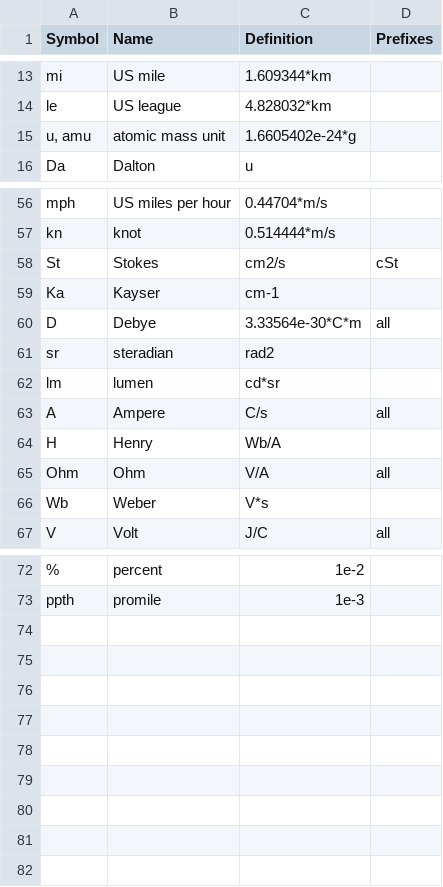
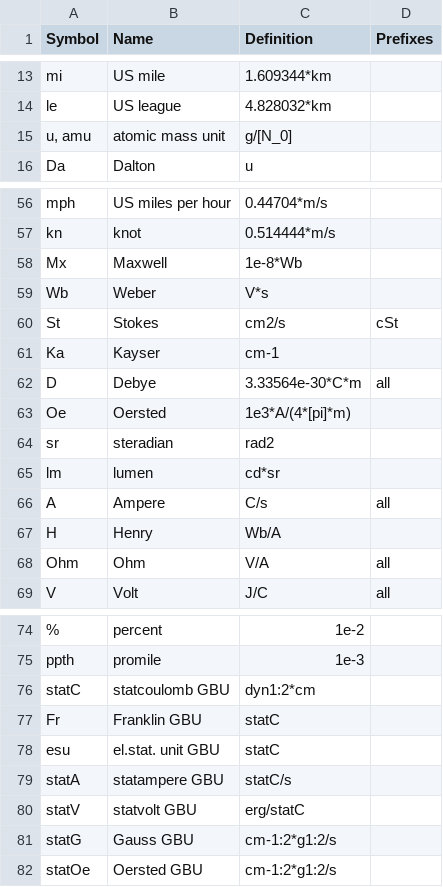
Before and after one commit to vrtulka23/scinumtools, a CSV file: docs/source/_static/tables/unit_standard.csv, drawn as a sheet; only a part is shown, gaps mark what is left out; the diff names each change by its address in the sheet, - before the commit and + after, or states it on an @@ line.

```diff
--- a/docs/source/_static/tables/unit_standard.csv
+++ b/docs/source/_static/tables/unit_standard.csv
-C15 (Definition): 1.6605402e-24*g
+C15 (Definition): g/[N_0]
+row 58: Mx | Maxwell | 1e-8*Wb
@@ row 66 moved to row 59: Wb @@
+row 63: Oe | Oersted | 1e3*A/(4*[pi]*m)
+row 76: statC | statcoulomb GBU | dyn1:2*cm
+row 77: Fr | Franklin GBU | statC
+row 78: esu | el.stat. unit GBU | statC
+row 79: statA | statampere GBU | statC/s
+row 80: statV | statvolt GBU | erg/statC
+row 81: statG | Gauss GBU | cm-1:2*g1:2/s
+row 82: statOe | Oersted GBU | cm-1:2*g1:2/s
```
Also changed, not shown: docs/source/_static/tables/constants.csv, docs/source/_static/tables/quantities_au.csv, 14 other files.
